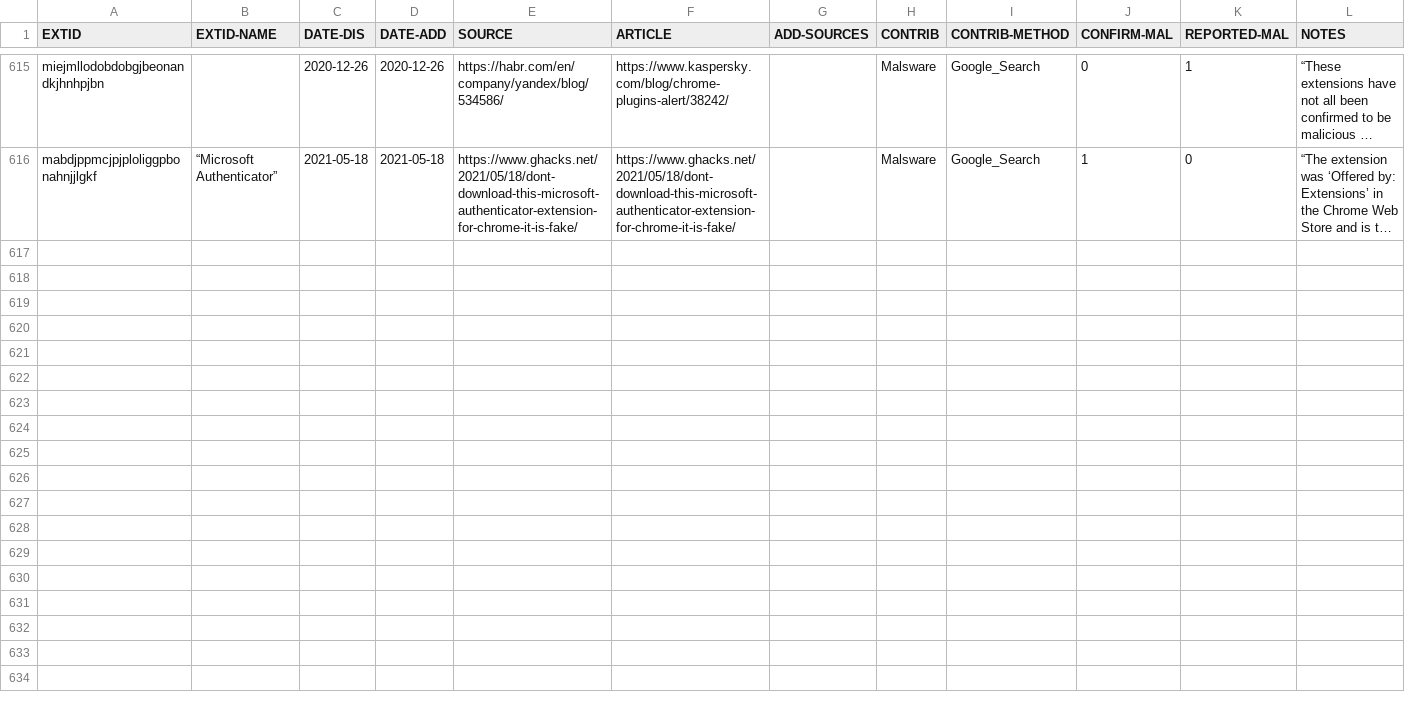
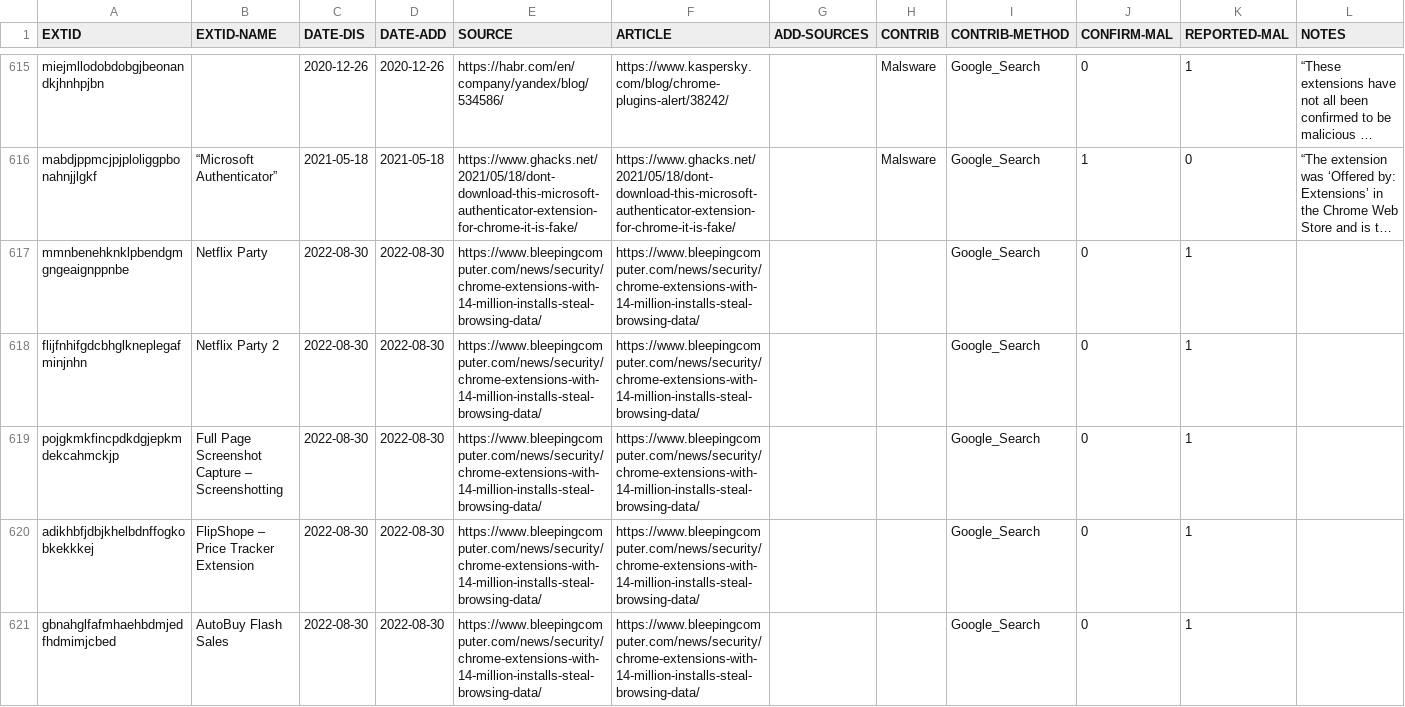
Before and after one commit to mallorybowes/chrome-mal-ids, a CSV file: current-list-meta.csv, drawn as a sheet; only a part is shown, gaps mark what is left out; long unchanged cells end in …; the diff names each change by its address in the sheet, - before the commit and + after, or states it on an @@ line.

Commit message:
Five more bad extensions discovered by McAfee research

```diff
--- a/current-list-meta.csv
+++ b/current-list-meta.csv
+row 617: mmnbenehknklpbendgmgngeaignppnbe | Netflix Party | 2022-08-30 | 2022-08-30 | https://www.bleepingcomputer.com/news/security/chrome-extensions-with-14-million-installs-steal-browsing-data/ | https://www.bleepingcomputer.com/news/security/chrome-extensions-with-14-million-installs-steal-browsing-data/ |  |  | Google_Search | 0 | 1
+row 618: flijfnhifgdcbhglkneplegafminjnhn | Netflix Party 2 | 2022-08-30 | 2022-08-30 | https://www.bleepingcomputer.com/news/security/chrome-extensions-with-14-million-installs-steal-browsing-data/ | https://www.bleepingcomputer.com/news/security/chrome-extensions-with-14-million-installs-steal-browsing-data/ |  |  | Google_Search | 0 | 1
+row 619: pojgkmkfincpdkdgjepkmdekcahmckjp | Full Page Screenshot Capture – Screenshotting | 2022-08-30 | 2022-08-30 | https://www.bleepingcomputer.com/news/security/chrome-extensions-with-14-million-installs-steal-browsing-data/ | https://www.bleepingcomputer.com/news/security/chrome-extensions-with-14-million-installs-steal-browsing-data/ |  |  | Google_Search | 0 | 1
+row 620: adikhbfjdbjkhelbdnffogkobkekkkej | FlipShope – Price Tracker Extension | 2022-08-30 | 2022-08-30 | https://www.bleepingcomputer.com/news/security/chrome-extensions-with-14-million-installs-steal-browsing-data/ | https://www.bleepingcomputer.com/news/security/chrome-extensions-with-14-million-installs-steal-browsing-data/ |  |  | Google_Search | 0 | 1
+row 621: gbnahglfafmhaehbdmjedfhdmimjcbed | AutoBuy Flash Sales | 2022-08-30 | 2022-08-30 | https://www.bleepingcomputer.com/news/security/chrome-extensions-with-14-million-installs-steal-browsing-data/ | https://www.bleepingcomputer.com/news/security/chrome-extensions-with-14-million-installs-steal-browsing-data/ |  |  | Google_Search | 0 | 1
```
Also changed, not shown: current-list.csv, 3 other files.
